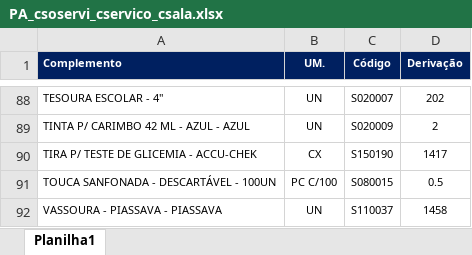
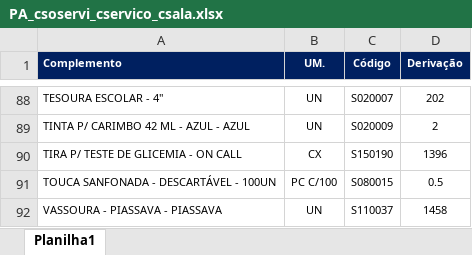
Before and after one commit to suprimentosdg/portal-suprimentos, an Excel workbook: pages/PA_csoservi_cservico_csala.xlsx, sheet Planilha1, drawn as a sheet; only a part is shown, gaps mark what is left out; values as stored, in another font and other column widths than the file's, no borders; conditional formats not drawn; the diff names each change by its address in the sheet, - before the commit and + after, or states it on an @@ line.

```diff
--- a/pages/PA_csoservi_cservico_csala.xlsx (sheet Planilha1)
+++ b/pages/PA_csoservi_cservico_csala.xlsx (sheet Planilha1)
-A90 (Complemento): TIRA P/ TESTE DE GLICEMIA - ACCU-CHEK
+A90 (Complemento): TIRA P/ TESTE DE GLICEMIA - ON CALL
-D90 (Derivação): 1417
+D90 (Derivação): 1396
```
Also changed, not shown: pages/PA_csoservi_cservico_ssala.xlsx.
